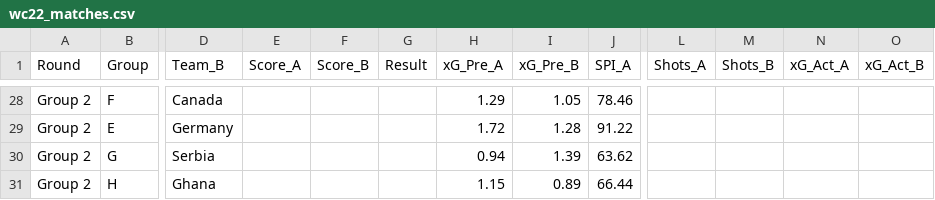
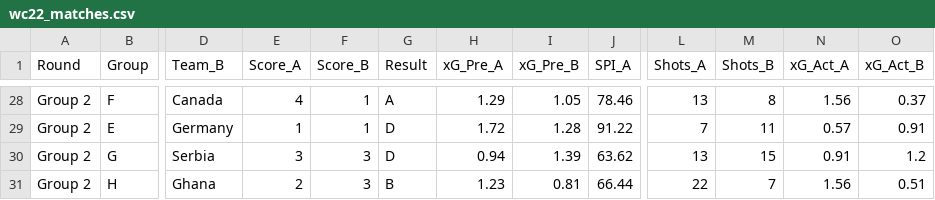
Before and after one commit to lasmanello/wc_predict_project, a CSV file: wc22_matches.csv, drawn as a sheet; only a part is shown, gaps mark what is left out; the diff covers the shown part only; the diff names each change by its address in the sheet, - before the commit and + after, or states it on an @@ line.

```diff
--- a/wc22_matches.csv
+++ b/wc22_matches.csv
-E28 (Score_A): (empty)
+E28 (Score_A): 4
-F28:F29 (Score_B): (empty)
+F28:F29 (Score_B): 1
-G28 (Result): (empty)
+G28 (Result): A
-L28 (Shots_A): (empty)
+L28 (Shots_A): 13
-M28 (Shots_B): (empty)
+M28 (Shots_B): 8
-N28 (xG_Act_A): (empty)
+N28 (xG_Act_A): 1.56
-O28 (xG_Act_B): (empty)
+O28 (xG_Act_B): 0.37
-E29 (Score_A): (empty)
+E29 (Score_A): 1
-G29:G30 (Result): (empty)
+G29:G30 (Result): D
-L29 (Shots_A): (empty)
+L29 (Shots_A): 7
-M29 (Shots_B): (empty)
+M29 (Shots_B): 11
-N29 (xG_Act_A): (empty)
+N29 (xG_Act_A): 0.57
-O29 (xG_Act_B): (empty)
+O29 (xG_Act_B): 0.91
-E30 (Score_A): (empty)
+E30 (Score_A): 3
-F30:F31 (Score_B): (empty)
+F30:F31 (Score_B): 3
-L30 (Shots_A): (empty)
+L30 (Shots_A): 13
-M30 (Shots_B): (empty)
+M30 (Shots_B): 15
-N30 (xG_Act_A): (empty)
+N30 (xG_Act_A): 0.91
-O30 (xG_Act_B): (empty)
+O30 (xG_Act_B): 1.2
-E31 (Score_A): (empty)
+E31 (Score_A): 2
-G31 (Result): (empty)
+G31 (Result): B
-H31 (xG_Pre_A): 1.15
+H31 (xG_Pre_A): 1.23
-I31 (xG_Pre_B): 0.89
+I31 (xG_Pre_B): 0.81
-L31 (Shots_A): (empty)
+L31 (Shots_A): 22
-M31 (Shots_B): (empty)
+M31 (Shots_B): 7
-N31 (xG_Act_A): (empty)
+N31 (xG_Act_A): 1.56
-O31 (xG_Act_B): (empty)
+O31 (xG_Act_B): 0.51
```
Also changed, not shown: 152 edited cells elsewhere in this file.
